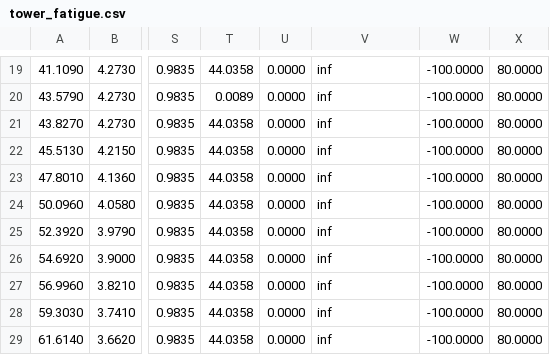
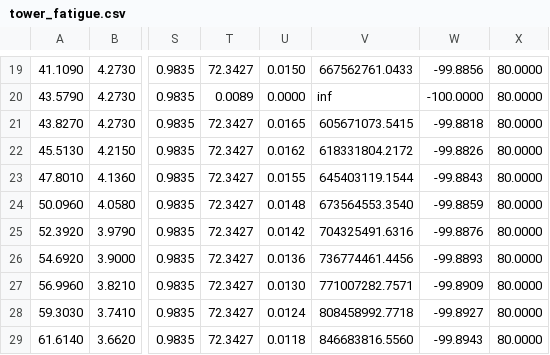
Before and after one commit to hmcyrus/temp_calc_fatigue, a CSV file: tower_fatigue.csv, drawn as a sheet; only a part is shown, gaps mark what is left out; the diff covers the shown part only; the diff names each change by its address in the sheet, - before the commit and + after, or states it on an @@ line.

```diff
--- a/tower_fatigue.csv
+++ b/tower_fatigue.csv
-T19: 44.0358
+T19: 72.3427
-U19: 0.0000
+U19: 0.0150
-V19: inf
+V19: 667562761.0433
-W19: -100.0000
+W19: -99.8856
-T21:T29: 44.0358
+T21:T29: 72.3427
-U21: 0.0000
+U21: 0.0165
-V21: inf
+V21: 605671073.5415
-W21: -100.0000
+W21: -99.8818
-U22: 0.0000
+U22: 0.0162
-V22: inf
+V22: 618331804.2172
-W22: -100.0000
+W22: -99.8826
-U23: 0.0000
+U23: 0.0155
-V23: inf
+V23: 645403119.1544
-W23: -100.0000
+W23: -99.8843
-U24: 0.0000
+U24: 0.0148
-V24: inf
+V24: 673564553.3540
-W24: -100.0000
+W24: -99.8859
-U25: 0.0000
+U25: 0.0142
-V25: inf
+V25: 704325491.6316
-W25: -100.0000
+W25: -99.8876
-U26: 0.0000
+U26: 0.0136
-V26: inf
+V26: 736774461.4456
-W26: -100.0000
+W26: -99.8893
-U27: 0.0000
+U27: 0.0130
-V27: inf
+V27: 771007282.7571
-W27: -100.0000
+W27: -99.8909
-U28: 0.0000
+U28: 0.0124
-V28: inf
+V28: 808458992.7718
-W28: -100.0000
+W28: -99.8927
-U29: 0.0000
+U29: 0.0118
-V29: inf
+V29: 846683816.5560
-W29: -100.0000
+W29: -99.8943
```
Also changed, not shown: 156 edited cells elsewhere in this file, 2 other files.
